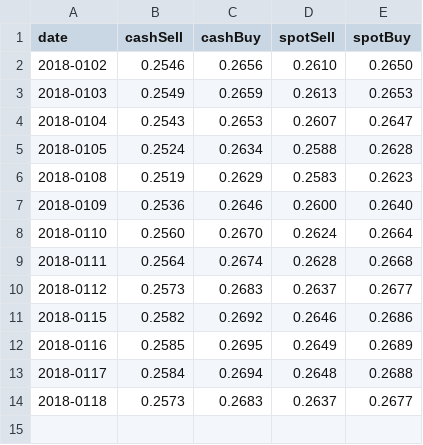
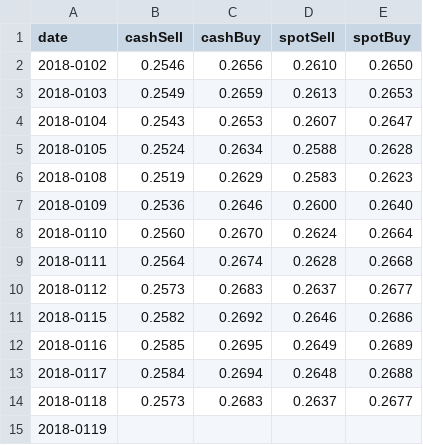
Before and after one commit to wentai/gugumeow, a CSV file: botJPYtoTWD.csv, drawn as a sheet; the diff names each change by its address in the sheet, - before the commit and + after, or states it on an @@ line.

Commit message:
Update botJPYtoTWD.csv

```diff
--- a/botJPYtoTWD.csv
+++ b/botJPYtoTWD.csv
+row 15: 2018-0119
```
